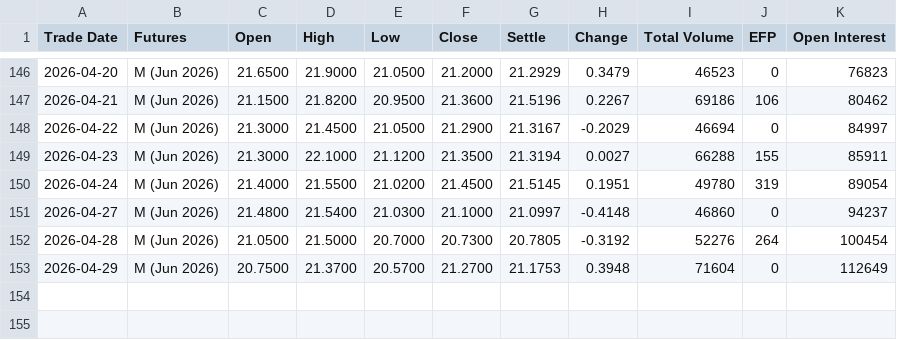
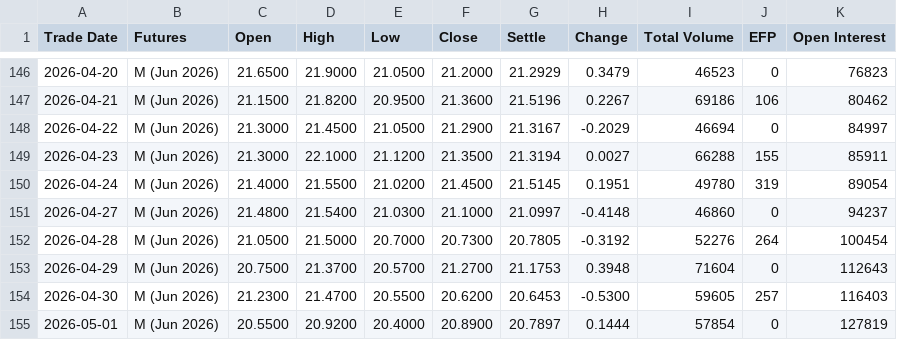
Before and after one commit to robinxueyufan0912/dcf_model, a CSV file: data/CFE_VX_M6_2026.csv, drawn as a sheet; only a part is shown, gaps mark what is left out.

```diff
--- a/data/CFE_VX_M6_2026.csv
+++ b/data/CFE_VX_M6_2026.csv
@@ -152,2 +152,4 @@ Trade Date,Futures,Open,High,Low,Close,Settle,Change,Total Volume,EFP,Open Inter
 2026-04-28,M (Jun 2026),21.0500,21.5000,20.7000,20.7300,20.7805,-0.3192,52276,264,100454
-2026-04-29,M (Jun 2026),20.7500,21.3700,20.5700,21.2700,21.1753,0.3948,71604,0,112649
+2026-04-29,M (Jun 2026),20.7500,21.3700,20.5700,21.2700,21.1753,0.3948,71604,0,112643
+2026-04-30,M (Jun 2026),21.2300,21.4700,20.5500,20.6200,20.6453,-0.5300,59605,257,116403
+2026-05-01,M (Jun 2026),20.5500,20.9200,20.4000,20.8900,20.7897,0.1444,57854,0,127819
```
Also changed, not shown: data/CFE_VX_K6_2026.csv, data/CFE_VX_N6_2026.csv, 18 other files.
